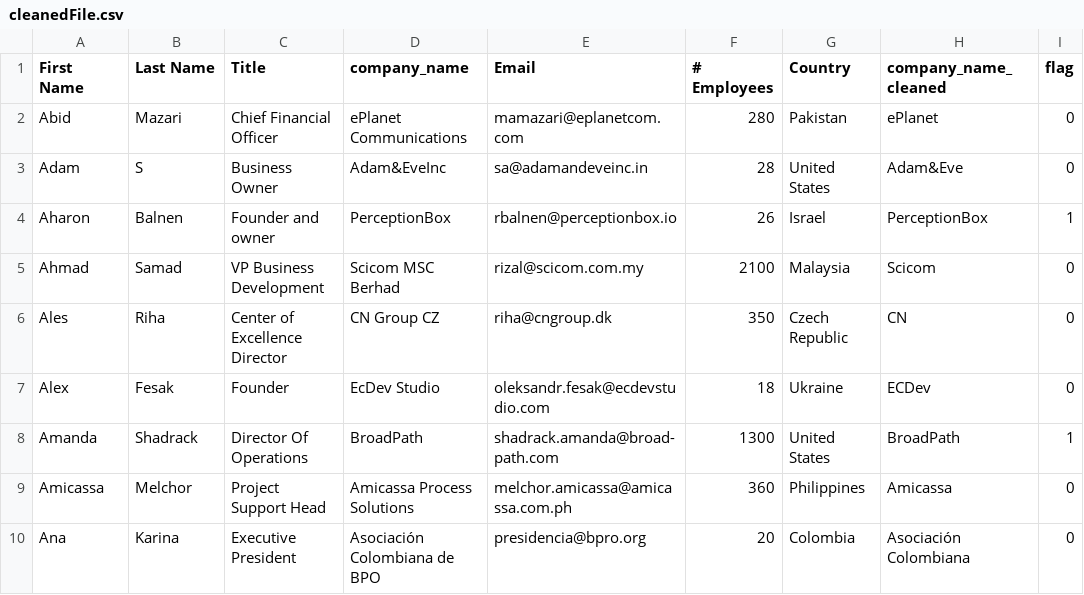
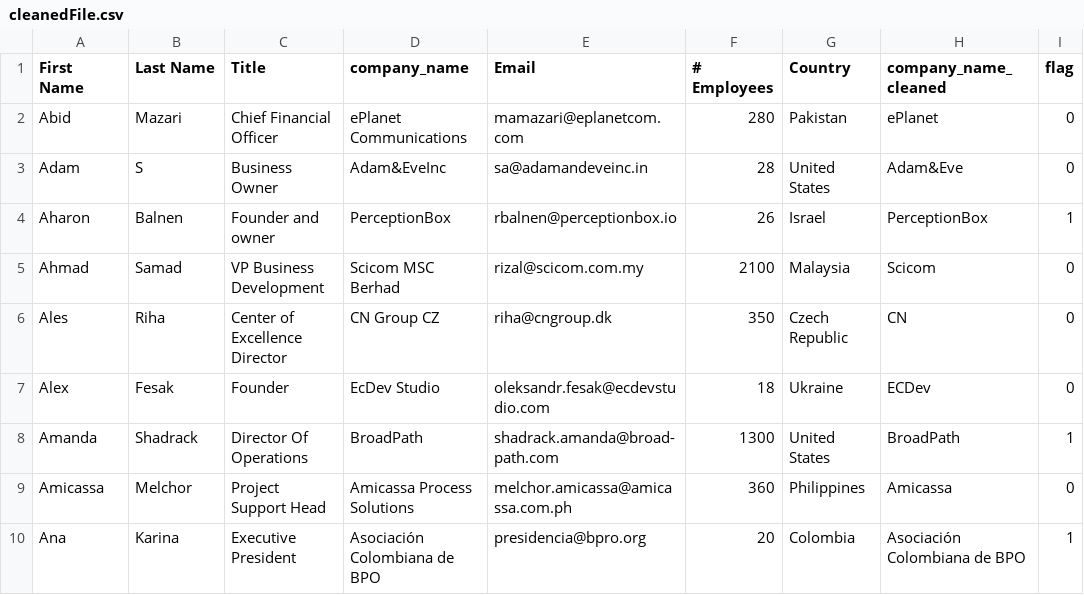
Before and after one commit to hash1000/listclean, a CSV file: server/cleanedFile.csv, drawn as a sheet.

```diff
--- a/server/cleanedFile.csv
+++ b/server/cleanedFile.csv
@@ -9,2 +9,2 @@ Amanda,Shadrack,Director Of Operations,BroadPath,shadrack.amanda@broad-path.com,
 Amicassa,Melchor,Project Support Head,Amicassa Process Solutions,melchor.amicassa@amicassa.com.ph,360,Philippines,Amicassa,0
-Ana,Karina,Executive President,Asociación Colombiana de BPO,presidencia@bpro.org,20,Colombia,Asociación Colombiana,0
+Ana,Karina,Executive President,Asociación Colombiana de BPO,presidencia@bpro.org,20,Colombia,Asociación Colombiana de BPO,1
```
Also changed, not shown: 1 other file.
